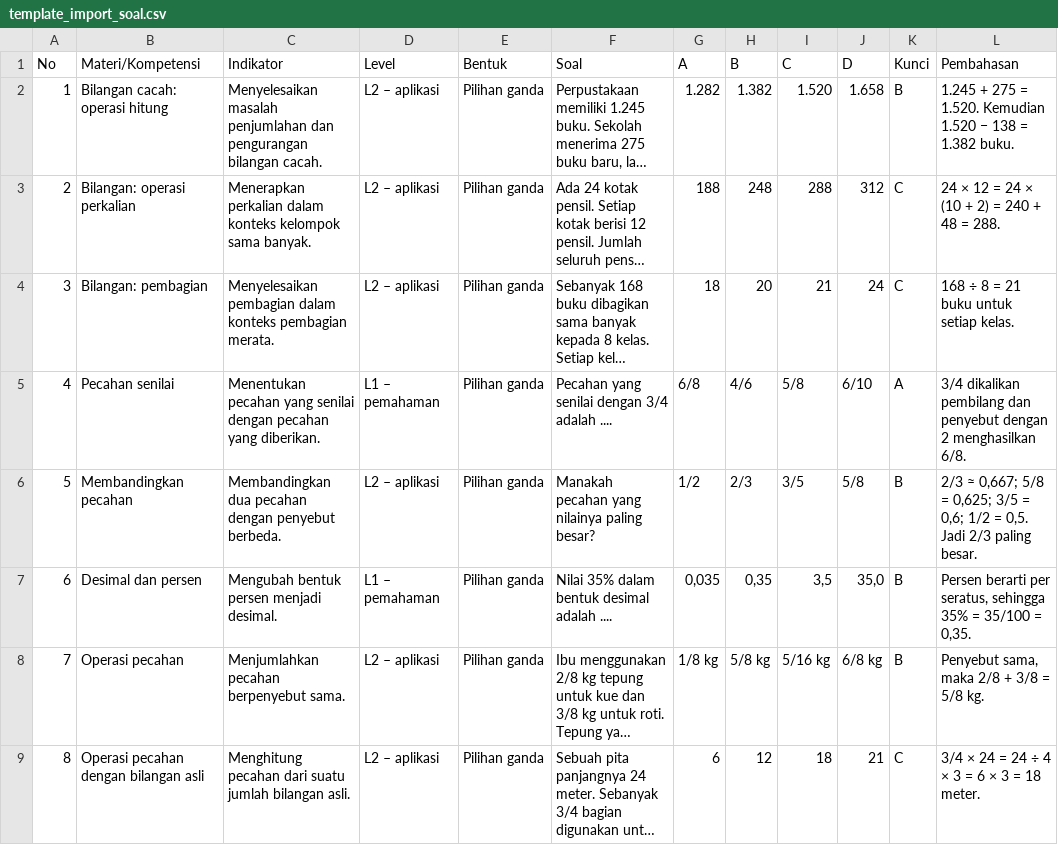
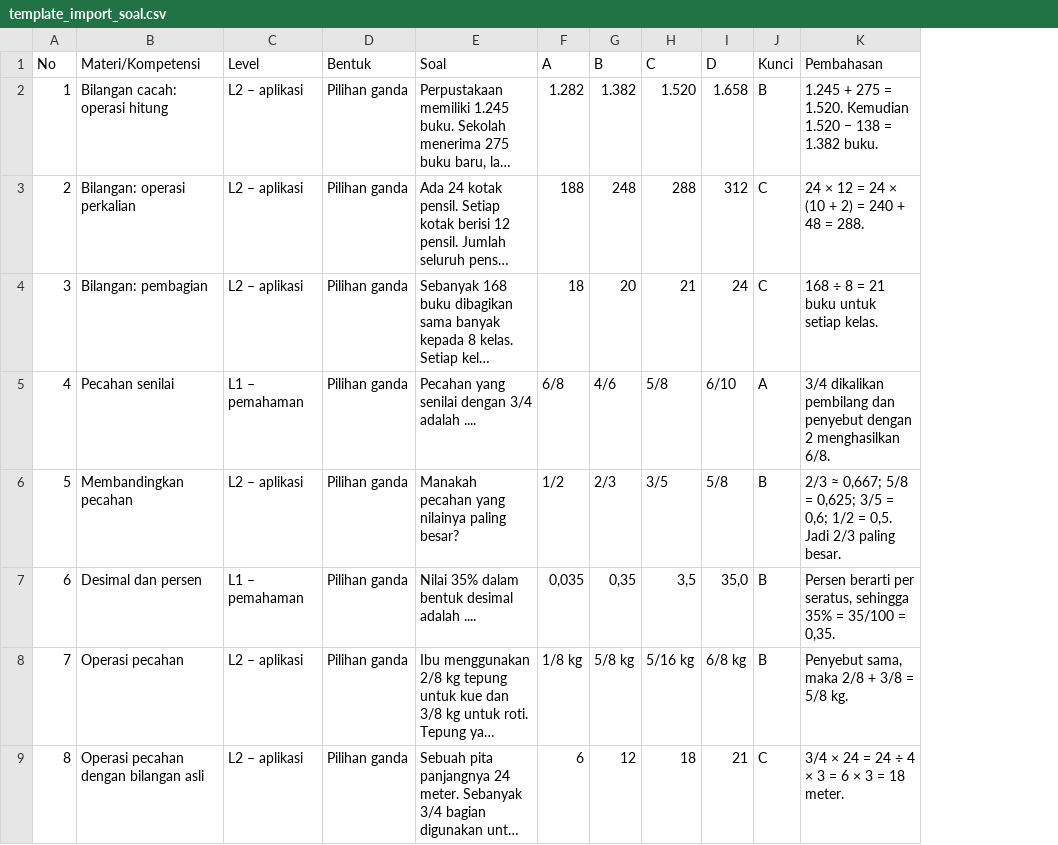
Before and after one commit to titinrusmawati32-byte/Tkahebat, a CSV file: template_import_soal.csv, drawn as a sheet; only a part is shown; long unchanged cells end in …; the diff names each change by its address in the sheet, - before the commit and + after, or states it on an @@ line.

Commit message:
feat: perbaiki format template excel 11 kolom dan tabel rapi

```diff
--- a/template_import_soal.csv
+++ b/template_import_soal.csv
-column C (Indikator), rows 2-9: Menyelesaikan masalah penjumlahan dan pengurangan bilangan cacah. | Menerapkan perkalian dalam konteks kelompok sama banyak. | Menyelesaikan pembagian dalam konteks pembagian merata. | Menentukan pecahan yang senilai dengan pecahan yang diberikan. | Membandingkan dua pecahan dengan penyebut berbeda. | Mengubah bentuk persen menjadi desimal. | Menjumlahkan pecahan berpenyebut sama. | Menghitung pecahan dari suatu jumlah bilangan asli.
```
Also changed, not shown: 3 other files.
